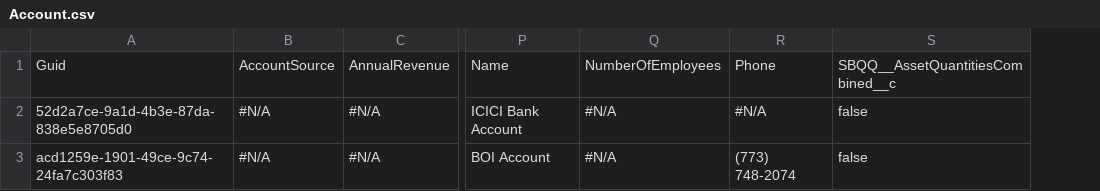
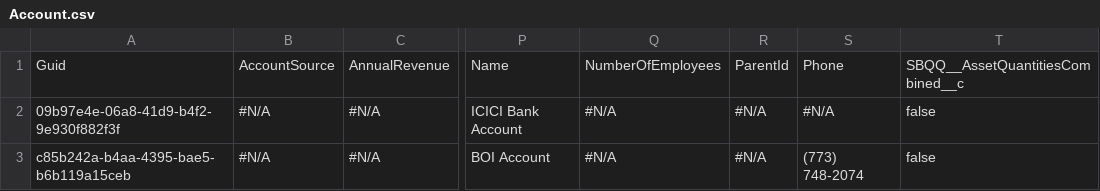
Before and after one commit to Prodlymoover/CPQTest10, a CSV file: Account.csv, drawn as a sheet; only a part is shown, gaps mark what is left out; the diff names each change by its address in the sheet, - before the commit and + after, or states it on an @@ line.

Commit message:
Saved data from the control instance into the repository master branch

```diff
--- a/Account.csv
+++ b/Account.csv
+column R, rows 1-3: ParentId | #N/A | #N/A
-A2: 52d2a7ce-9a1d-4b3e-87da-838e5e8705d0
+A2: 09b97e4e-06a8-41d9-b4f2-9e930f882f3f
-A3: acd1259e-1901-49ce-9c74-24fa7c303f83
+A3: c85b242a-b4aa-4395-bae5-b6b119a15ceb
```
